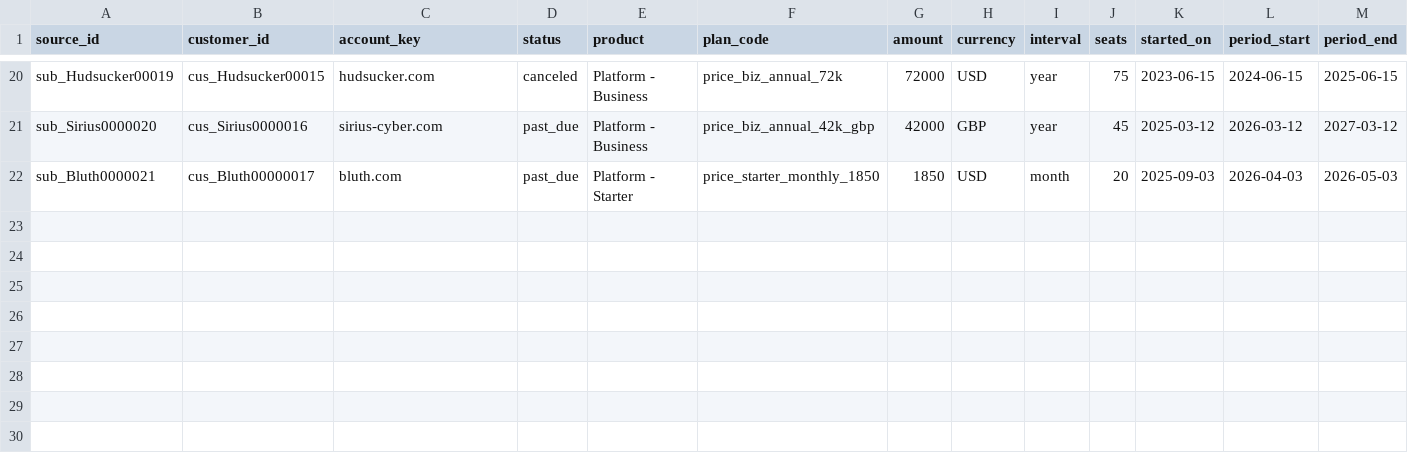
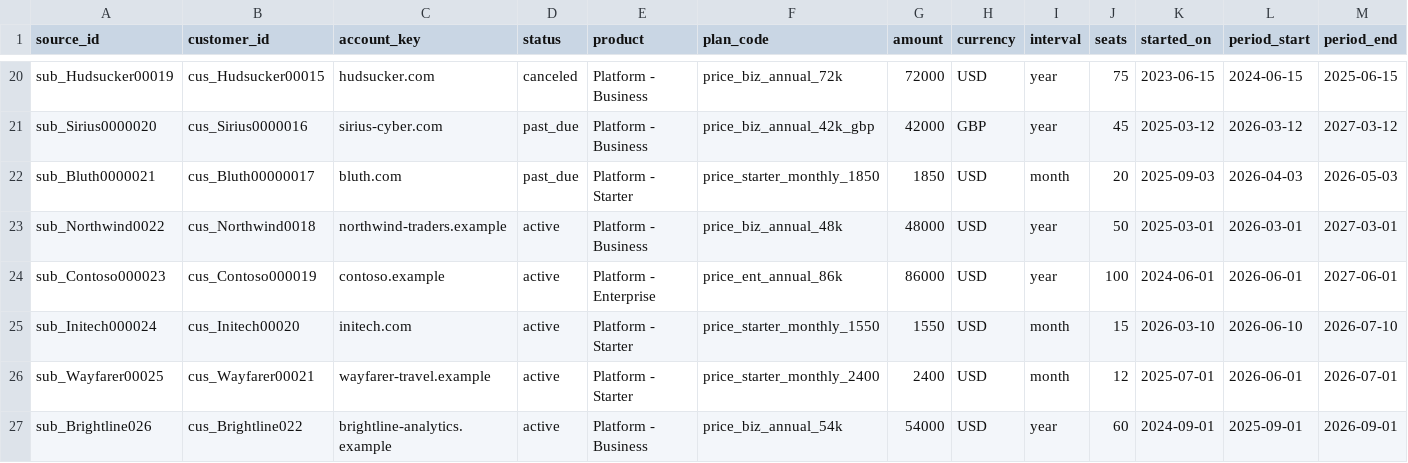
Before and after one commit to embabel-worlds/sample-business-data, a CSV file: book/billing/subscriptions.csv, drawn as a sheet; only a part is shown, gaps mark what is left out; rows hold the shown columns only; the diff names each change by its address in the sheet, - before the commit and + after, or states it on an @@ line.

```diff
--- a/book/billing/subscriptions.csv
+++ b/book/billing/subscriptions.csv
+row 23: sub_Northwind0022 | cus_Northwind0018 | northwind-traders.example | active | Platform - Business | price_biz_annual_48k | 48000 | USD | year | 50 | 2025-03-01 | 2026-03-01 | 2027-03-01
+row 24: sub_Contoso000023 | cus_Contoso000019 | contoso.example | active | Platform - Enterprise | price_ent_annual_86k | 86000 | USD | year | 100 | 2024-06-01 | 2026-06-01 | 2027-06-01
+row 25: sub_Initech000024 | cus_Initech00020 | initech.com | active | Platform - Starter | price_starter_monthly_1550 | 1550 | USD | month | 15 | 2026-03-10 | 2026-06-10 | 2026-07-10
+row 26: sub_Wayfarer00025 | cus_Wayfarer00021 | wayfarer-travel.example | active | Platform - Starter | price_starter_monthly_2400 | 2400 | USD | month | 12 | 2025-07-01 | 2026-06-01 | 2026-07-01
+row 27: sub_Brightline026 | cus_Brightline022 | brightline-analytics.example | active | Platform - Business | price_biz_annual_54k | 54000 | USD | year | 60 | 2024-09-01 | 2025-09-01 | 2026-09-01
```
Also changed, not shown: book/billing/invoices.csv, book/crm/accounts.csv, 12 other files.
